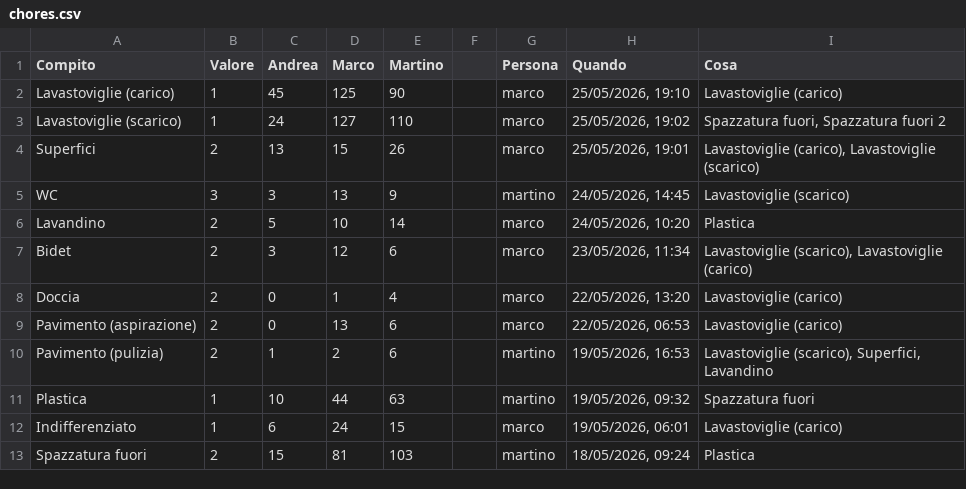
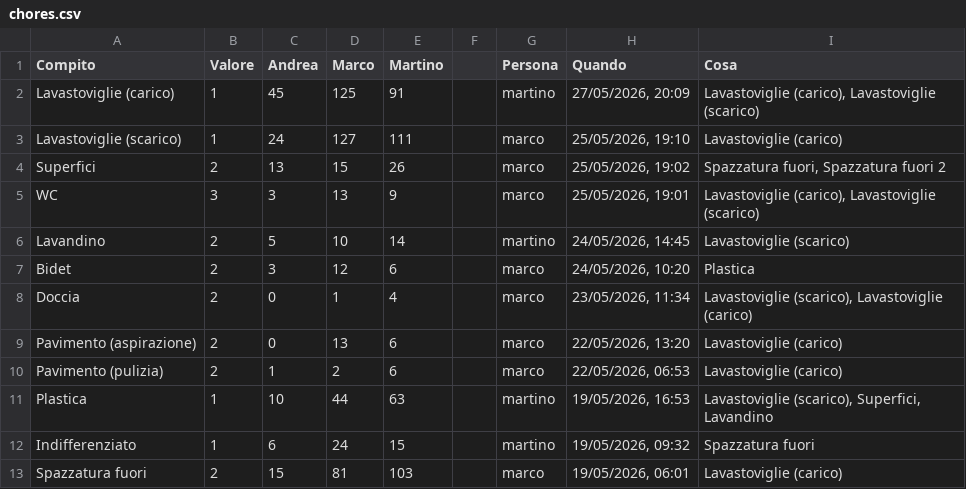
Before and after one commit to BertrandPouget/litpii, a CSV file: data/chores.csv, drawn as a sheet; only a part is shown; the diff covers the shown part only.

Commit message:
Update chores for martino

```diff
--- a/data/chores.csv
+++ b/data/chores.csv
@@ -1,13 +1,13 @@
 Compito,Valore,Andrea,Marco,Martino,,Persona,Quando,Cosa
-Lavastoviglie (carico),1,45,125,90,,marco,"25/05/2026, 19:10",Lavastoviglie (carico)
-Lavastoviglie (scarico),1,24,127,110,,marco,"25/05/2026, 19:02","Spazzatura fuori, Spazzatura fuori 2"
-Superfici,2,13,15,26,,marco,"25/05/2026, 19:01","Lavastoviglie (carico), Lavastoviglie (scarico)"
-WC,3,3,13,9,,martino,"24/05/2026, 14:45",Lavastoviglie (scarico)
-Lavandino,2,5,10,14,,marco,"24/05/2026, 10:20",Plastica
-Bidet,2,3,12,6,,marco,"23/05/2026, 11:34","Lavastoviglie (scarico), Lavastoviglie (carico)"
-Doccia,2,0,1,4,,marco,"22/05/2026, 13:20",Lavastoviglie (carico)
-Pavimento (aspirazione),2,0,13,6,,marco,"22/05/2026, 06:53",Lavastoviglie (carico)
-Pavimento (pulizia),2,1,2,6,,martino,"19/05/2026, 16:53","Lavastoviglie (scarico), Superfici, Lavandino"
-Plastica,1,10,44,63,,martino,"19/05/2026, 09:32",Spazzatura fuori
-Indifferenziato,1,6,24,15,,marco,"19/05/2026, 06:01",Lavastoviglie (carico)
-Spazzatura fuori,2,15,81,103,,martino,"18/05/2026, 09:24",Plastica
+Lavastoviglie (carico),1,45,125,91,,martino,"27/05/2026, 20:09","Lavastoviglie (carico), Lavastoviglie (scarico)"
+Lavastoviglie (scarico),1,24,127,111,,marco,"25/05/2026, 19:10",Lavastoviglie (carico)
+Superfici,2,13,15,26,,marco,"25/05/2026, 19:02","Spazzatura fuori, Spazzatura fuori 2"
+WC,3,3,13,9,,marco,"25/05/2026, 19:01","Lavastoviglie (carico), Lavastoviglie (scarico)"
+Lavandino,2,5,10,14,,martino,"24/05/2026, 14:45",Lavastoviglie (scarico)
+Bidet,2,3,12,6,,marco,"24/05/2026, 10:20",Plastica
+Doccia,2,0,1,4,,marco,"23/05/2026, 11:34","Lavastoviglie (scarico), Lavastoviglie (carico)"
+Pavimento (aspirazione),2,0,13,6,,marco,"22/05/2026, 13:20",Lavastoviglie (carico)
+Pavimento (pulizia),2,1,2,6,,marco,"22/05/2026, 06:53",Lavastoviglie (carico)
+Plastica,1,10,44,63,,martino,"19/05/2026, 16:53","Lavastoviglie (scarico), Superfici, Lavandino"
+Indifferenziato,1,6,24,15,,martino,"19/05/2026, 09:32",Spazzatura fuori
+Spazzatura fuori,2,15,81,103,,marco,"19/05/2026, 06:01",Lavastoviglie (carico)
```
Also changed, not shown: 1 added row and 6 edited cells elsewhere in this file.
